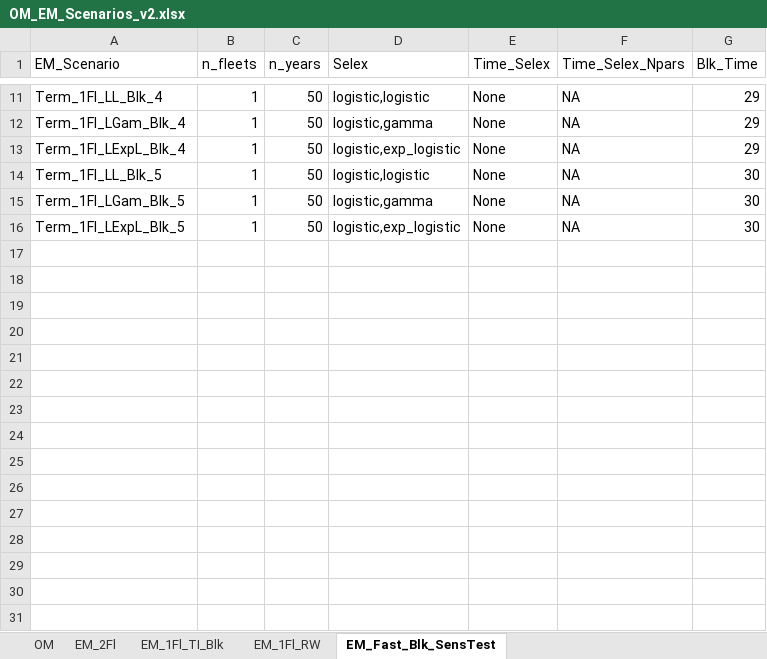
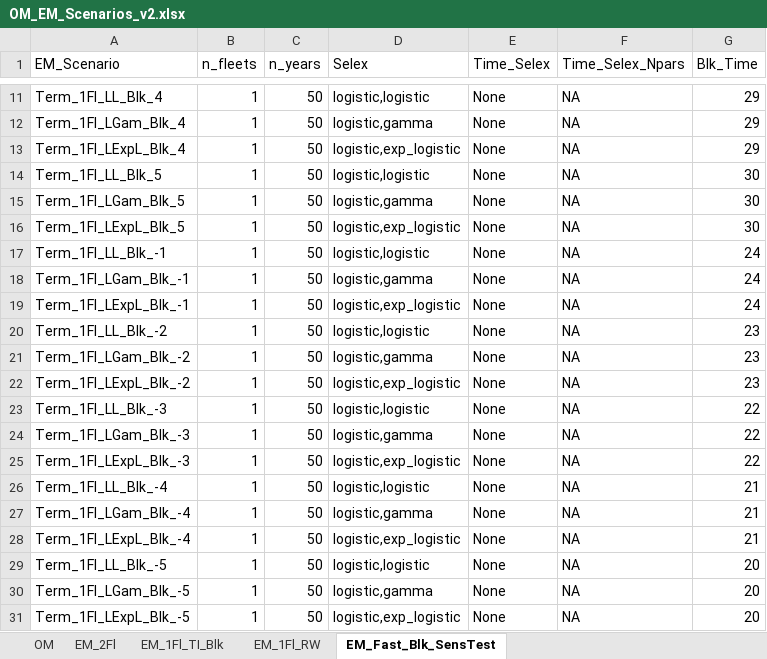
Before and after one commit to chengmatt/State_Space_Selex_Sim, an Excel workbook: input/OM_EM_Scenarios_v2.xlsx, sheet EM_Fast_Blk_SensTest, drawn as a sheet; only a part is shown, gaps mark what is left out; values as stored, in another font and other column widths than the file's, no borders; the diff names each change by its address in the sheet, - before the commit and + after, or states it on an @@ line.

```diff
--- a/input/OM_EM_Scenarios_v2.xlsx (sheet EM_Fast_Blk_SensTest)
+++ b/input/OM_EM_Scenarios_v2.xlsx (sheet EM_Fast_Blk_SensTest)
+row 17: Term_1Fl_LL_Blk_-1 | 1 | 50 | logistic,logistic | None | NA | 24
+row 18: Term_1Fl_LGam_Blk_-1 | 1 | 50 | logistic,gamma | None | NA | 24
+row 19: Term_1Fl_LExpL_Blk_-1 | 1 | 50 | logistic,exp_logistic | None | NA | 24
+row 20: Term_1Fl_LL_Blk_-2 | 1 | 50 | logistic,logistic | None | NA | 23
+row 21: Term_1Fl_LGam_Blk_-2 | 1 | 50 | logistic,gamma | None | NA | 23
+row 22: Term_1Fl_LExpL_Blk_-2 | 1 | 50 | logistic,exp_logistic | None | NA | 23
+row 23: Term_1Fl_LL_Blk_-3 | 1 | 50 | logistic,logistic | None | NA | 22
+row 24: Term_1Fl_LGam_Blk_-3 | 1 | 50 | logistic,gamma | None | NA | 22
+row 25: Term_1Fl_LExpL_Blk_-3 | 1 | 50 | logistic,exp_logistic | None | NA | 22
+row 26: Term_1Fl_LL_Blk_-4 | 1 | 50 | logistic,logistic | None | NA | 21
+row 27: Term_1Fl_LGam_Blk_-4 | 1 | 50 | logistic,gamma | None | NA | 21
+row 28: Term_1Fl_LExpL_Blk_-4 | 1 | 50 | logistic,exp_logistic | None | NA | 21
+row 29: Term_1Fl_LL_Blk_-5 | 1 | 50 | logistic,logistic | None | NA | 20
+row 30: Term_1Fl_LGam_Blk_-5 | 1 | 50 | logistic,gamma | None | NA | 20
+row 31: Term_1Fl_LExpL_Blk_-5 | 1 | 50 | logistic,exp_logistic | None | NA | 20
```
Also changed, not shown: sheet OM, 9 other files.
